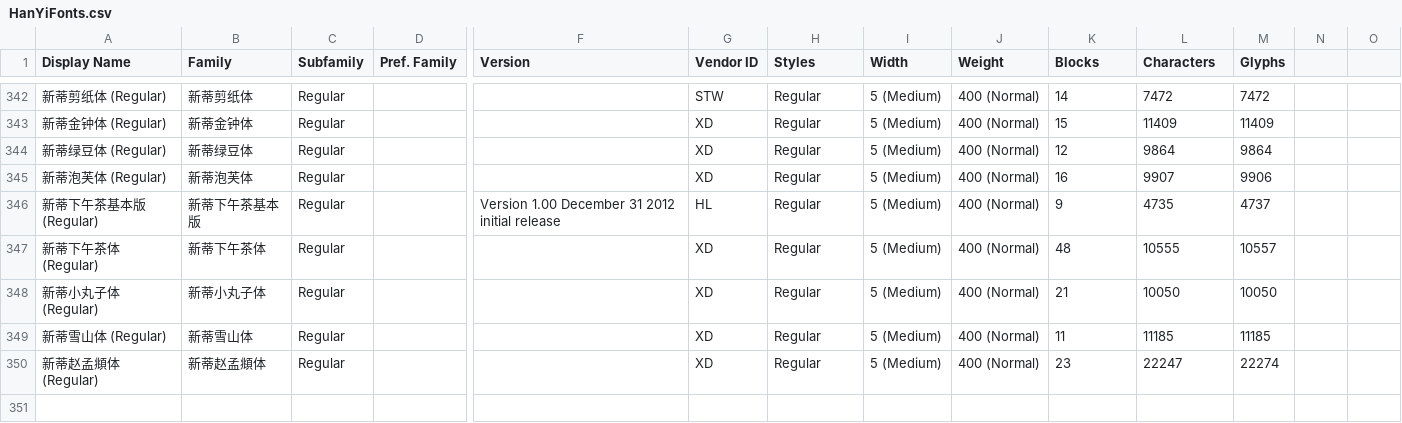
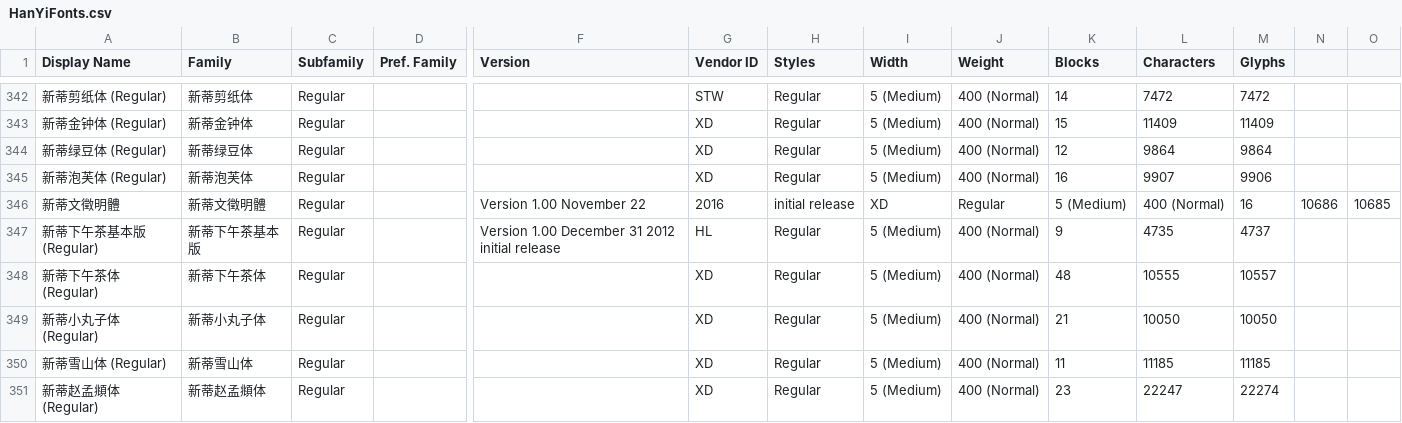
Before and after one commit to CNMan/HanYiFonts, a CSV file: HanYiFonts.csv, drawn as a sheet; only a part is shown, gaps mark what is left out; rows hold the shown columns only; the diff names each change by its address in the sheet, - before the commit and + after, or states it on an @@ line.

Commit message:
字体上架:新蒂文徵明體

```diff
--- a/HanYiFonts.csv
+++ b/HanYiFonts.csv
+row 346: 新蒂文徵明體 | 新蒂文徵明體 | Regular |  | Version 1.00 November 22 | 2016 | initial release | XD | Regular | 5 (Medium) | 400 (Normal) | 16 | 10686 | 10685
```
Also changed, not shown: 2 other files.
